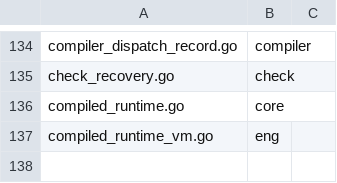
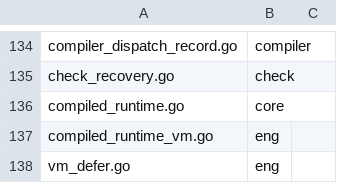
Before and after one commit to aql-lang/aql, a TSV file: eng/go/piece_map.tsv, drawn as a sheet; only a part is shown, gaps mark what is left out; the diff names each change by its address in the sheet, - before the commit and + after, or states it on an @@ line.

```diff
--- a/eng/go/piece_map.tsv
+++ b/eng/go/piece_map.tsv
+row 138: vm_defer.go | eng
```
Also changed, not shown: 3 other files.
